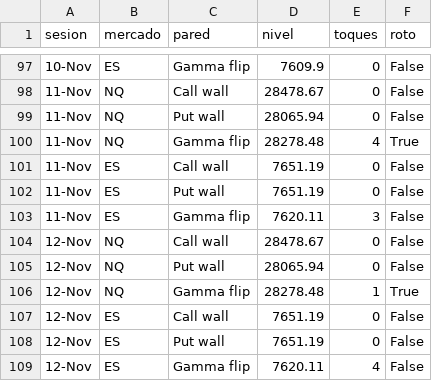
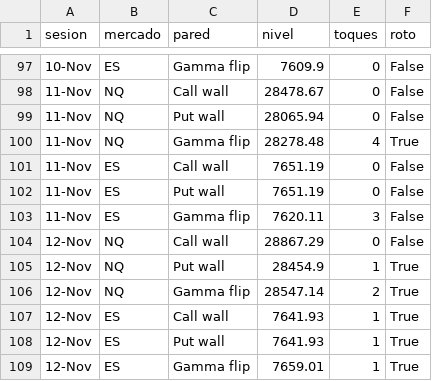
Before and after one commit to gagoernesto6-byte/centro-trading, a CSV file: datos/gex/toques.csv, drawn as a sheet; only a part is shown, gaps mark what is left out.

```diff
--- a/datos/gex/toques.csv
+++ b/datos/gex/toques.csv
@@ -103,7 +103,7 @@ sesion,mercado,pared,nivel,toques,roto
 11-Nov,ES,Gamma flip,7620.11,3,False
-12-Nov,NQ,Call wall,28478.67,0,False
-12-Nov,NQ,Put wall,28065.94,0,False
-12-Nov,NQ,Gamma flip,28278.48,1,True
-12-Nov,ES,Call wall,7651.19,0,False
-12-Nov,ES,Put wall,7651.19,0,False
-12-Nov,ES,Gamma flip,7620.11,4,False
+12-Nov,NQ,Call wall,28867.29,0,False
+12-Nov,NQ,Put wall,28454.9,1,True
+12-Nov,NQ,Gamma flip,28547.14,2,True
+12-Nov,ES,Call wall,7641.93,1,True
+12-Nov,ES,Put wall,7641.93,1,True
+12-Nov,ES,Gamma flip,7659.01,1,True
```
Also changed, not shown: datos/gex/historial.csv, 6 other files.
